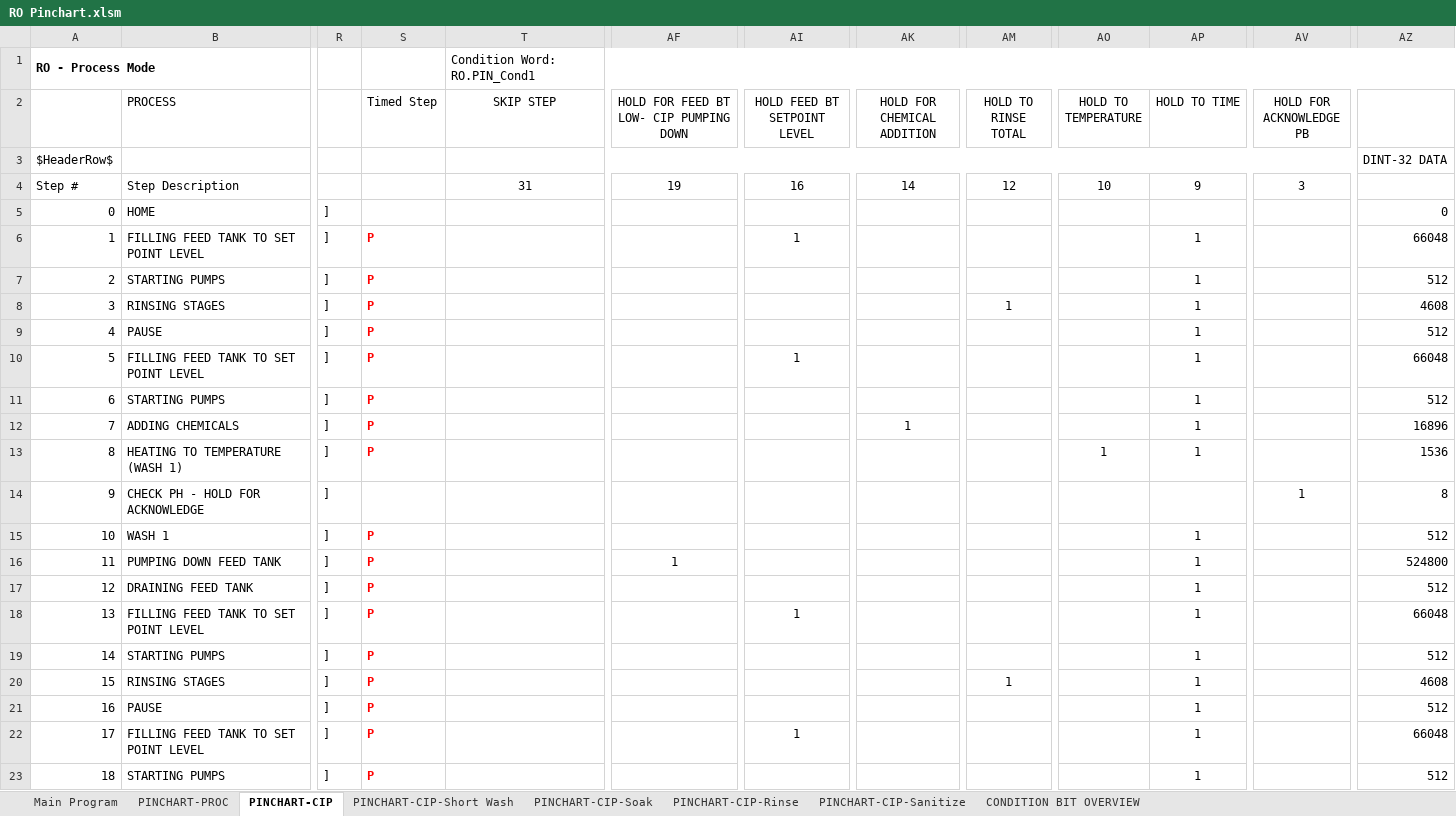
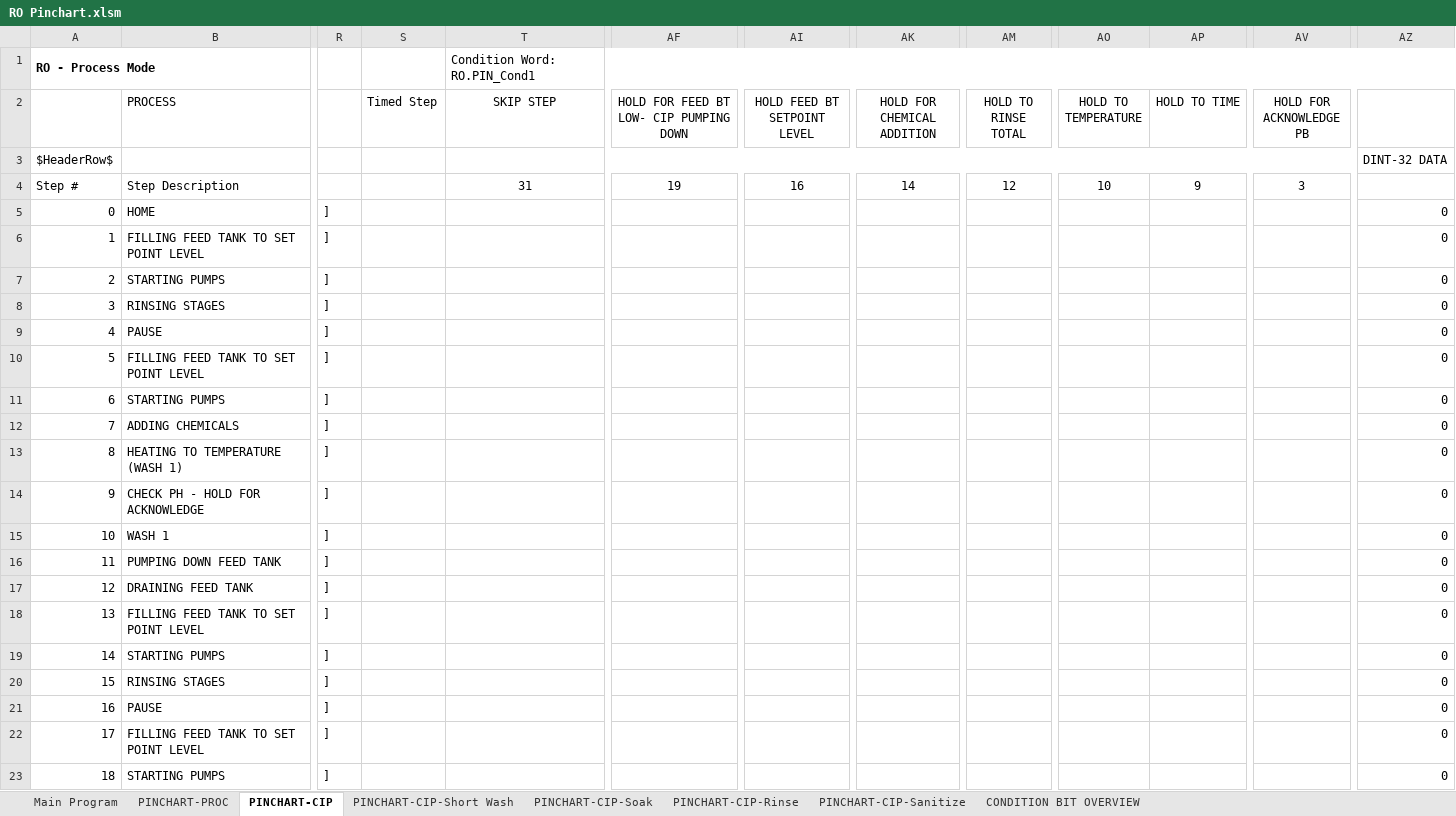
Before and after one commit to ccscpanici/MTPyPinchart, an Excel workbook: RO Pinchart.xlsm, sheet PINCHART-CIP, drawn as a sheet; only a part is shown, gaps mark what is left out; values as stored, in another font and other column widths than the file's, no borders; charts and pictures and conditional formats not drawn; the diff covers the shown part only; the diff names each change by its address in the sheet, - before the commit and + after, or states it on an @@ line.

```diff
--- a/RO Pinchart.xlsm (sheet PINCHART-CIP)
+++ b/RO Pinchart.xlsm (sheet PINCHART-CIP)
-S6:S13 (Timed Step): P
+S6:S13 (Timed Step): (empty)
-AI6 (HOLD FEED BT SETPOINT LEVEL): 1
+AI6 (HOLD FEED BT SETPOINT LEVEL): (empty)
-AP6:AP13 (HOLD TO TIME): 1
+AP6:AP13 (HOLD TO TIME): (empty)
-AZ6: 66048
+AZ6: 0
-AZ7: 512
+AZ7: 0
-AM8 (HOLD TO RINSE TOTAL): 1
+AM8 (HOLD TO RINSE TOTAL): (empty)
-AZ8: 4608
+AZ8: 0
-AZ9: 512
+AZ9: 0
-AI10 (HOLD FEED BT SETPOINT LEVEL): 1
+AI10 (HOLD FEED BT SETPOINT LEVEL): (empty)
-AZ10: 66048
+AZ10: 0
-AZ11: 512
+AZ11: 0
-AK12 (HOLD FOR CHEMICAL ADDITION): 1
+AK12 (HOLD FOR CHEMICAL ADDITION): (empty)
-AZ12: 16896
+AZ12: 0
-AO13 (HOLD TO TEMPERATURE): 1
+AO13 (HOLD TO TEMPERATURE): (empty)
-AZ13: 1536
+AZ13: 0
-AV14 (HOLD FOR ACKNOWLEDGE PB): 1
+AV14 (HOLD FOR ACKNOWLEDGE PB): (empty)
-AZ14: 8
+AZ14: 0
-S15:S23 (Timed Step): P
+S15:S23 (Timed Step): (empty)
-AP15:AP23 (HOLD TO TIME): 1
+AP15:AP23 (HOLD TO TIME): (empty)
-AZ15: 512
+AZ15: 0
-AF16: 1
+AF16: (empty)
-AZ16: 524800
+AZ16: 0
-AZ17: 512
+AZ17: 0
-AI18 (HOLD FEED BT SETPOINT LEVEL): 1
+AI18 (HOLD FEED BT SETPOINT LEVEL): (empty)
-AZ18: 66048
+AZ18: 0
-AZ19: 512
+AZ19: 0
-AM20 (HOLD TO RINSE TOTAL): 1
+AM20 (HOLD TO RINSE TOTAL): (empty)
-AZ20: 4608
+AZ20: 0
-AZ21: 512
+AZ21: 0
-AI22 (HOLD FEED BT SETPOINT LEVEL): 1
+AI22 (HOLD FEED BT SETPOINT LEVEL): (empty)
-AZ22: 66048
+AZ22: 0
-AZ23: 512
+AZ23: 0
```
Also changed, not shown: 156 edited cells elsewhere in this sheet, sheet PINCHART-PROC, sheet PINCHART-CIP-Short Wash, sheet PINCHART-CIP-Soak, sheet PINCHART-CIP-Sanitize, sheet PINCHART-CIP-Rinse, 4 other files.
